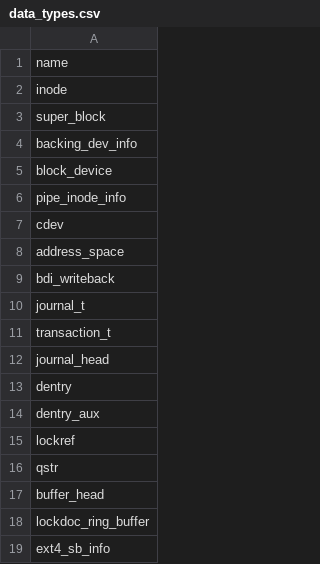
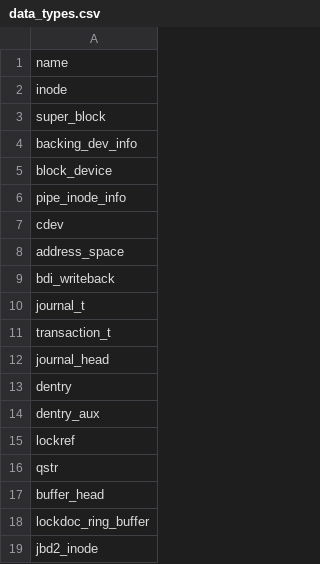
Before and after one commit to merlinscholz/lockdoc-tools, a CSV file: data/linux/data_types.csv, drawn as a sheet.

Commit message:
data types: Added jbd2_inode

```diff
--- a/data/linux/data_types.csv
+++ b/data/linux/data_types.csv
@@ -18,2 +18,2 @@ buffer_head
 lockdoc_ring_buffer
-ext4_sb_info
+jbd2_inode
```
